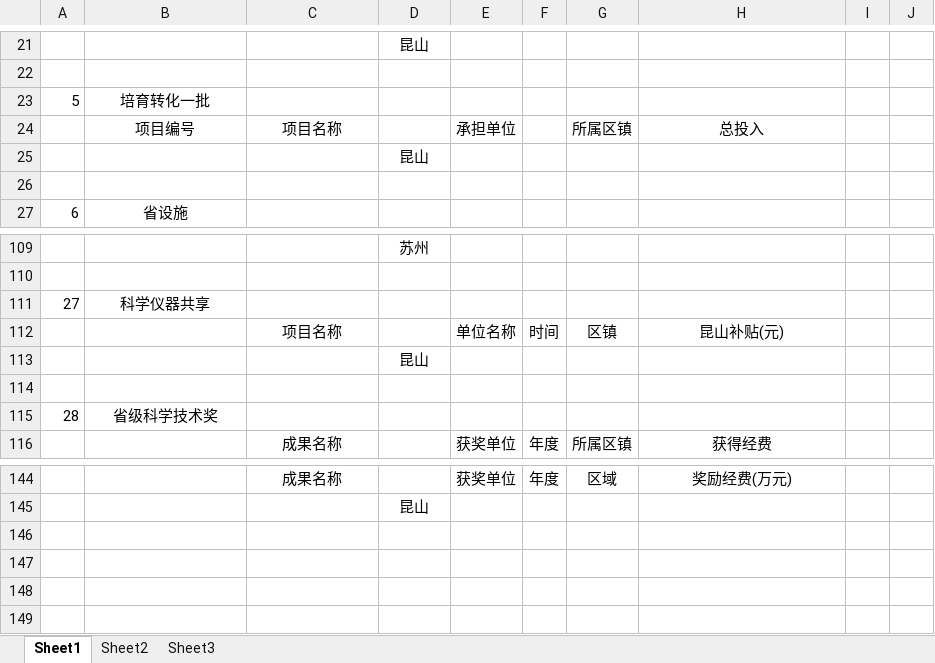
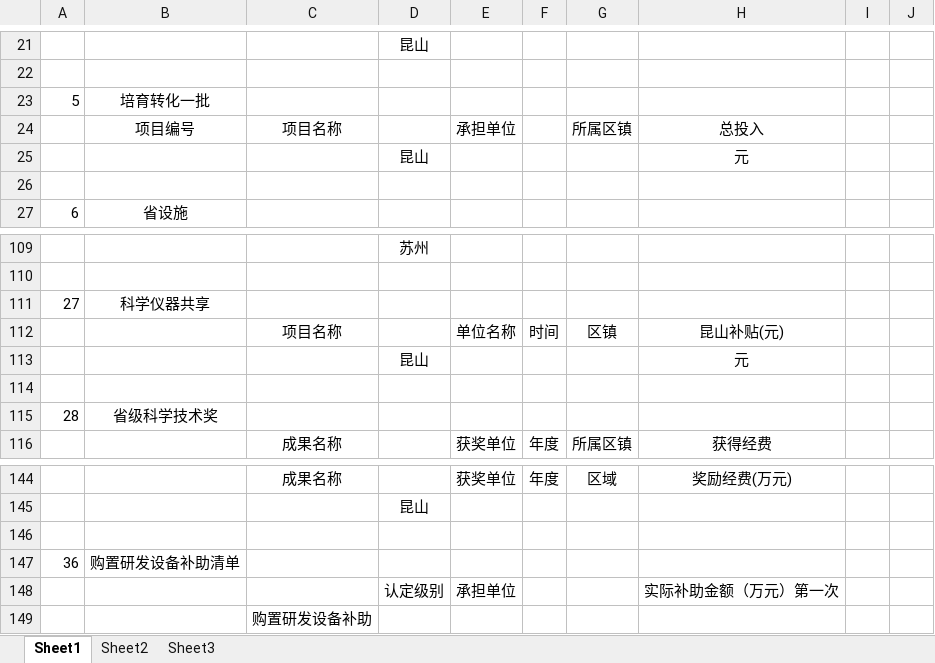
Before and after one commit to reflexzj/dataDisplay, an Excel workbook: dataDisplay/flaskapp/sums_models/analysis/extract/成果科抽取.xlsx, sheet Sheet1, drawn as a sheet; only a part is shown, gaps mark what is left out; values as stored, in another font and other column widths than the file's, no borders; the diff names each change by its address in the sheet, - before the commit and + after, or states it on an @@ line.

```diff
--- a/dataDisplay/flaskapp/sums_models/analysis/extract/成果科抽取.xlsx (sheet Sheet1)
+++ b/dataDisplay/flaskapp/sums_models/analysis/extract/成果科抽取.xlsx (sheet Sheet1)
-H25: (empty)
+H25: 元
-H113: (empty)
+H113: 元
+row 146: (empty)
+row 147: 36 | 购置研发设备补助清单
+row 148:  |  |  | 认定级别 | 承担单位 |  |  | 实际补助金额（万元）第一次
+row 149:  |  | 购置研发设备补助
```
Also changed, not shown: dataDisplay/flaskapp/sums_models/analysis/extract/合作交流科抽取.xlsx, dataDisplay/flaskapp/sums_models/analysis/extract/高新科抽取.xlsx, 4 other files.
